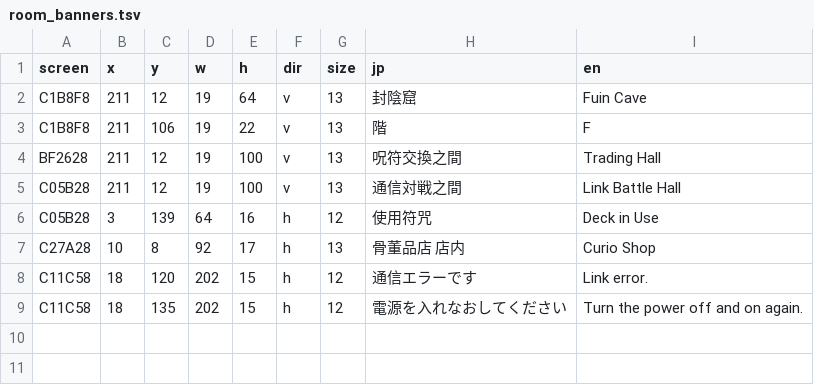
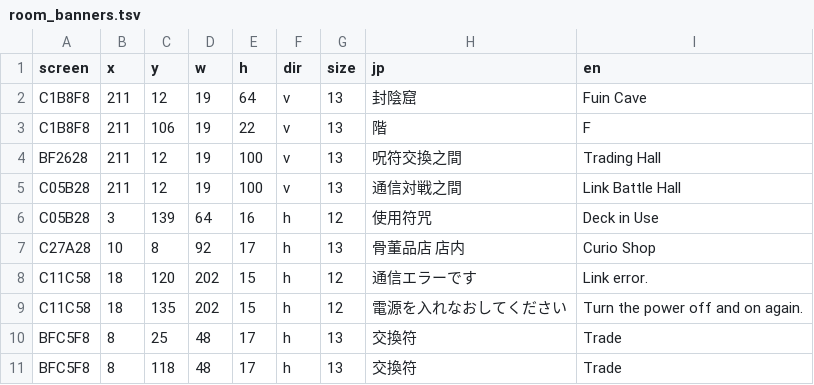
Before and after one commit to minhnhattonthat/tokyo-majin-gakuen-fuju-houroku-en, a TSV file: gfx/room_banners.tsv, drawn as a sheet; the diff names each change by its address in the sheet, - before the commit and + after, or states it on an @@ line.

```diff
--- a/gfx/room_banners.tsv
+++ b/gfx/room_banners.tsv
+row 10: BFC5F8 | 8 | 25 | 48 | 17 | h | 13 | 交換符 | Trade
+row 11: BFC5F8 | 8 | 118 | 48 | 17 | h | 13 | 交換符 | Trade
```
Also changed, not shown: 8 other files.
